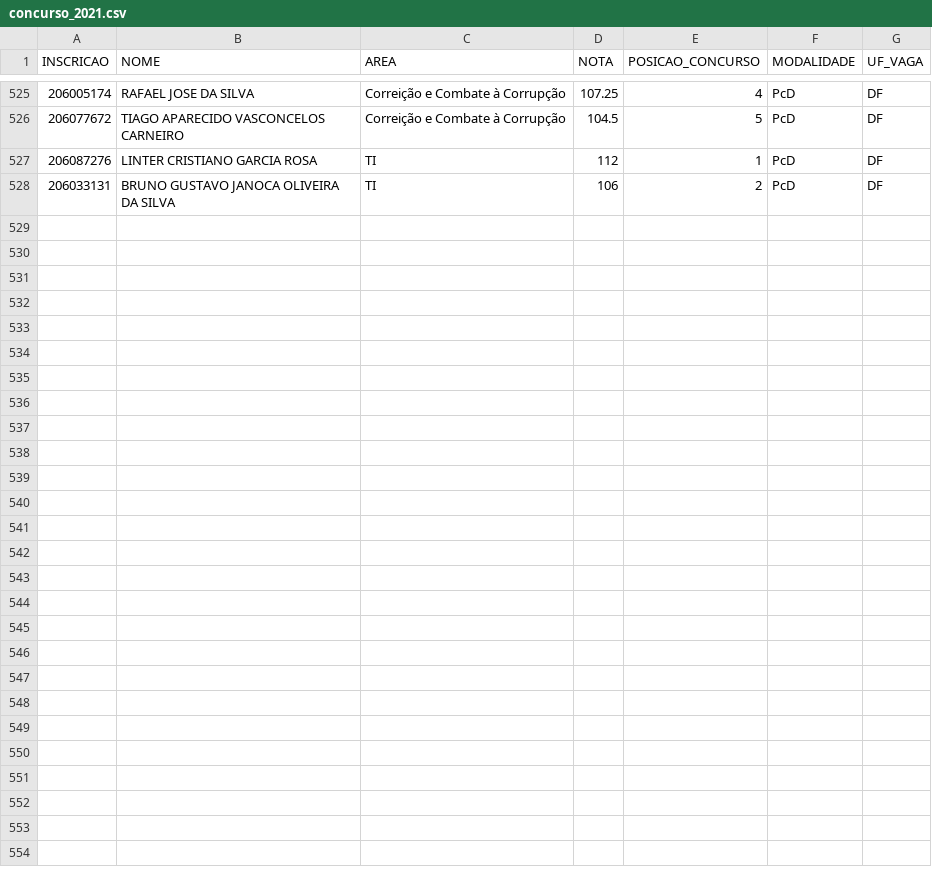
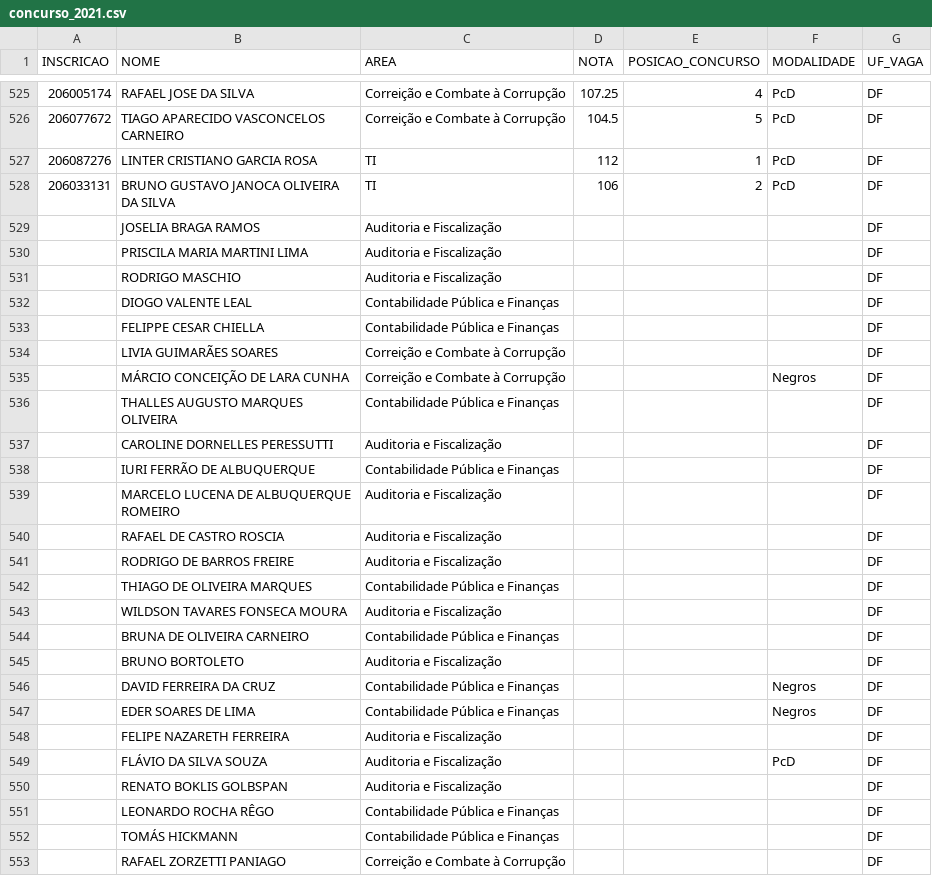
Before and after one commit to observatoriocgu/observatoriocgu.github.io, a CSV file: evasao/data/concurso_2021.csv, drawn as a sheet; only a part is shown, gaps mark what is left out.

```diff
--- a/evasao/data/concurso_2021.csv
+++ b/evasao/data/concurso_2021.csv
@@ -528 +528,26 @@ INSCRICAO;NOME;AREA;NOTA;POSICAO_CONCURSO;MODALIDADE;UF_VAGA
 206033131;BRUNO GUSTAVO JANOCA OLIVEIRA DA SILVA;TI;106;2;PcD;DF
+;JOSELIA BRAGA RAMOS;Auditoria e Fiscalização;;;;DF
+;PRISCILA MARIA MARTINI LIMA;Auditoria e Fiscalização;;;;DF
+;RODRIGO MASCHIO;Auditoria e Fiscalização;;;;DF
+;DIOGO VALENTE LEAL;Contabilidade Pública e Finanças;;;;DF
+;FELIPPE CESAR CHIELLA;Contabilidade Pública e Finanças;;;;DF
+;LIVIA GUIMARÃES SOARES;Correição e Combate à Corrupção;;;;DF
+;MÁRCIO CONCEIÇÃO DE LARA CUNHA;Correição e Combate à Corrupção;;;Negros;DF
+;THALLES AUGUSTO MARQUES OLIVEIRA;Contabilidade Pública e Finanças;;;;DF
+;CAROLINE DORNELLES PERESSUTTI;Auditoria e Fiscalização;;;;DF
+;IURI FERRÃO DE ALBUQUERQUE;Contabilidade Pública e Finanças;;;;DF
+;MARCELO LUCENA DE ALBUQUERQUE ROMEIRO;Auditoria e Fiscalização;;;;DF
+;RAFAEL DE CASTRO ROSCIA;Auditoria e Fiscalização;;;;DF
+;RODRIGO DE BARROS FREIRE;Auditoria e Fiscalização;;;;DF
+;THIAGO DE OLIVEIRA MARQUES;Contabilidade Pública e Finanças;;;;DF
+;WILDSON TAVARES FONSECA MOURA;Auditoria e Fiscalização;;;;DF
+;BRUNA DE OLIVEIRA CARNEIRO;Contabilidade Pública e Finanças;;;;DF
+;BRUNO BORTOLETO;Auditoria e Fiscalização;;;;DF
+;DAVID FERREIRA DA CRUZ;Contabilidade Pública e Finanças;;;Negros;DF
+;EDER SOARES DE LIMA;Contabilidade Pública e Finanças;;;Negros;DF
+;FELIPE NAZARETH FERREIRA;Auditoria e Fiscalização;;;;DF
+;FLÁVIO DA SILVA SOUZA;Auditoria e Fiscalização;;;PcD;DF
+;RENATO BOKLIS GOLBSPAN;Auditoria e Fiscalização;;;;DF
+;LEONARDO ROCHA RÊGO;Contabilidade Pública e Finanças;;;;DF
+;TOMÁS HICKMANN;Contabilidade Pública e Finanças;;;;DF
+;RAFAEL ZORZETTI PANIAGO;Correição e Combate à Corrupção;;;;DF
```
Also changed, not shown: evasao/data/dados.csv, 4 other files.
